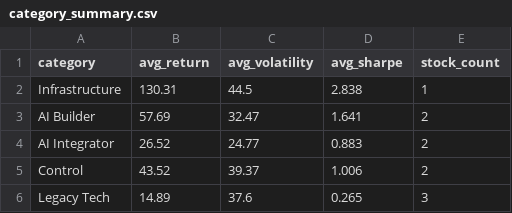
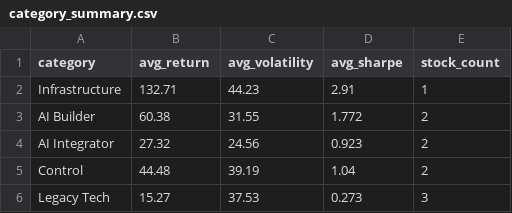
Before and after one commit to ericg1212/data-engineering-portfolio, a CSV file: stock_pipeline/category_summary.csv, drawn as a sheet.

```diff
--- a/stock_pipeline/category_summary.csv
+++ b/stock_pipeline/category_summary.csv
@@ -1,6 +1,6 @@
 category,avg_return,avg_volatility,avg_sharpe,stock_count
-Infrastructure,130.31,44.5,2.838,1
-AI Builder,57.69,32.47,1.641,2
-AI Integrator,26.52,24.77,0.883,2
-Control,43.52,39.37,1.006,2
-Legacy Tech,14.89,37.6,0.265,3
+Infrastructure,132.71,44.23,2.91,1
+AI Builder,60.38,31.55,1.772,2
+AI Integrator,27.32,24.56,0.923,2
+Control,44.48,39.19,1.04,2
+Legacy Tech,15.27,37.53,0.273,3
```
Also changed, not shown: stock_pipeline/backtest_results.csv, stock_pipeline/capex_efficiency.csv, 7 other files.
